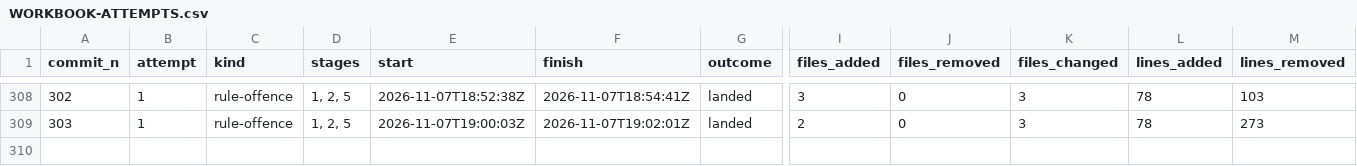
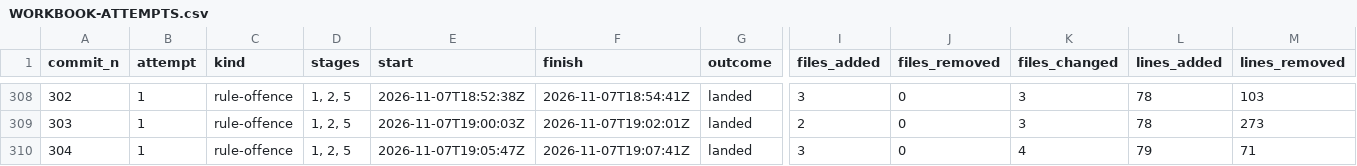
Before and after one commit to umbgtt10/ibft_unattended_overhaul_experiment, a CSV file: WORKBOOK-ATTEMPTS.csv, drawn as a sheet; only a part is shown, gaps mark what is left out; rows hold the shown columns only; the diff names each change by its address in the sheet, - before the commit and + after, or states it on an @@ line.

```diff
--- a/WORKBOOK-ATTEMPTS.csv
+++ b/WORKBOOK-ATTEMPTS.csv
+row 310: 304 | 1 | rule-offence | 1, 2, 5 | 2026-11-07T19:05:47Z | 2026-11-07T19:07:41Z | landed | 3 | 0 | 4 | 79 | 71
```
Also changed, not shown: WORKBOOK.csv, 1 other file.
